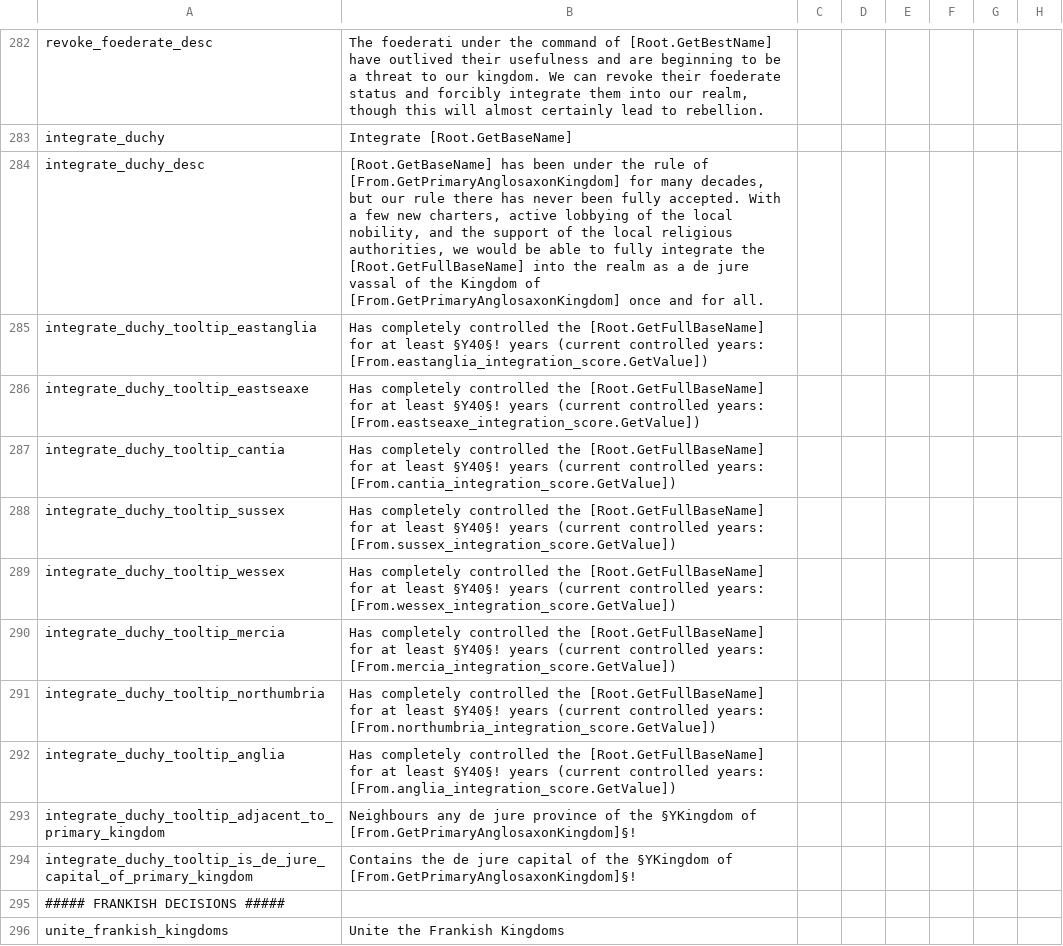
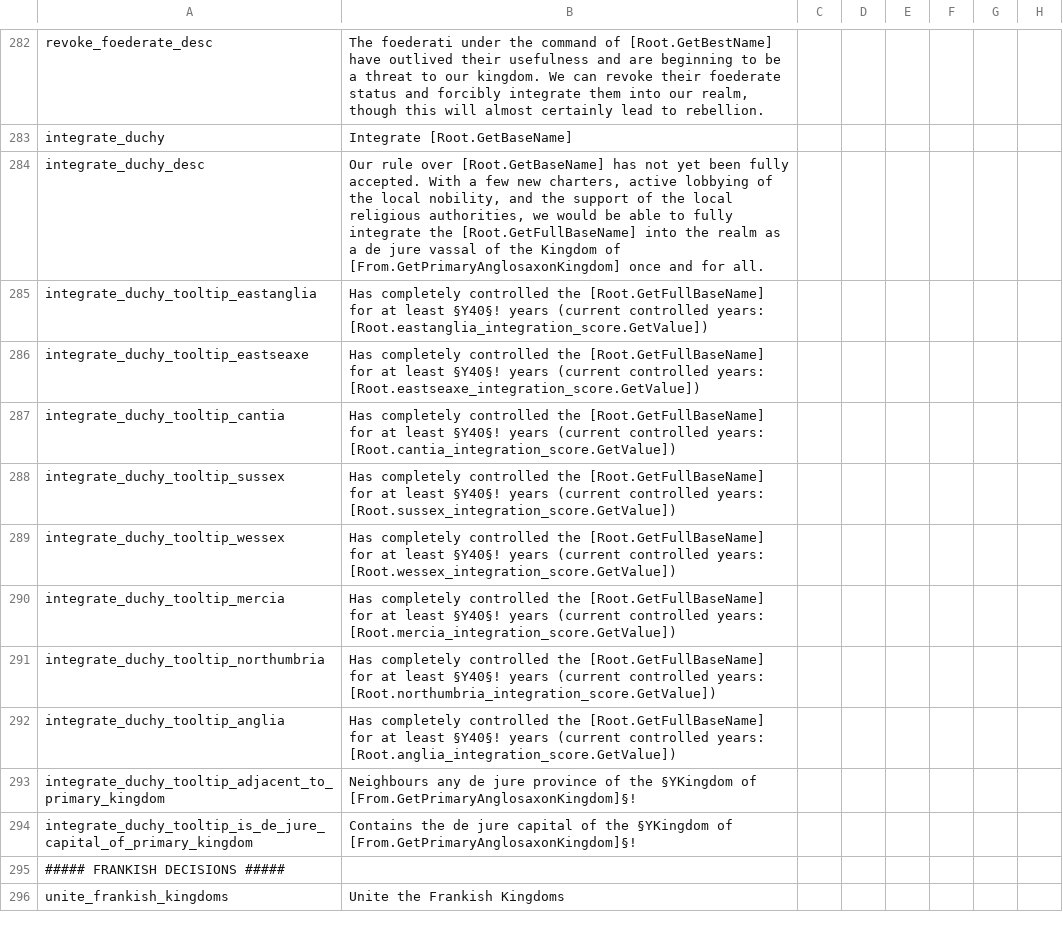
Before and after one commit to DC123456789/Britannia---The-Winter-King, a CSV file: Britannia/localisation/00 Decisions.csv, drawn as a sheet; only a part is shown, gaps mark what is left out; the diff names each change by its address in the sheet, - before the commit and + after, or states it on an @@ line.

```diff
--- a/Britannia/localisation/00 Decisions.csv
+++ b/Britannia/localisation/00 Decisions.csv
-B284: [Root.GetBaseName] has been under the rule of [From.GetPrimaryAnglosaxonKingdom] for many decades, but our rule there has never been fully…
+B284: Our rule over [Root.GetBaseName] has not yet been fully…
-B285: …controlled years: [From.eastanglia_integration_score.GetValue])
+B285: …controlled years: [Root.eastanglia_integration_score.GetValue])
-B286: …controlled years: [From.eastseaxe_integration_score.GetValue])
+B286: …controlled years: [Root.eastseaxe_integration_score.GetValue])
-B287: …controlled years: [From.cantia_integration_score.GetValue])
+B287: …controlled years: [Root.cantia_integration_score.GetValue])
-B288: …controlled years: [From.sussex_integration_score.GetValue])
+B288: …controlled years: [Root.sussex_integration_score.GetValue])
-B289: …controlled years: [From.wessex_integration_score.GetValue])
+B289: …controlled years: [Root.wessex_integration_score.GetValue])
-B290: …controlled years: [From.mercia_integration_score.GetValue])
+B290: …controlled years: [Root.mercia_integration_score.GetValue])
-B291: …controlled years: [From.northumbria_integration_score.GetValue])
+B291: …controlled years: [Root.northumbria_integration_score.GetValue])
-B292: …controlled years: [From.anglia_integration_score.GetValue])
+B292: …controlled years: [Root.anglia_integration_score.GetValue])
```
Also changed, not shown: Britannia/localisation/00 Events - Various.csv, 10 other files.
